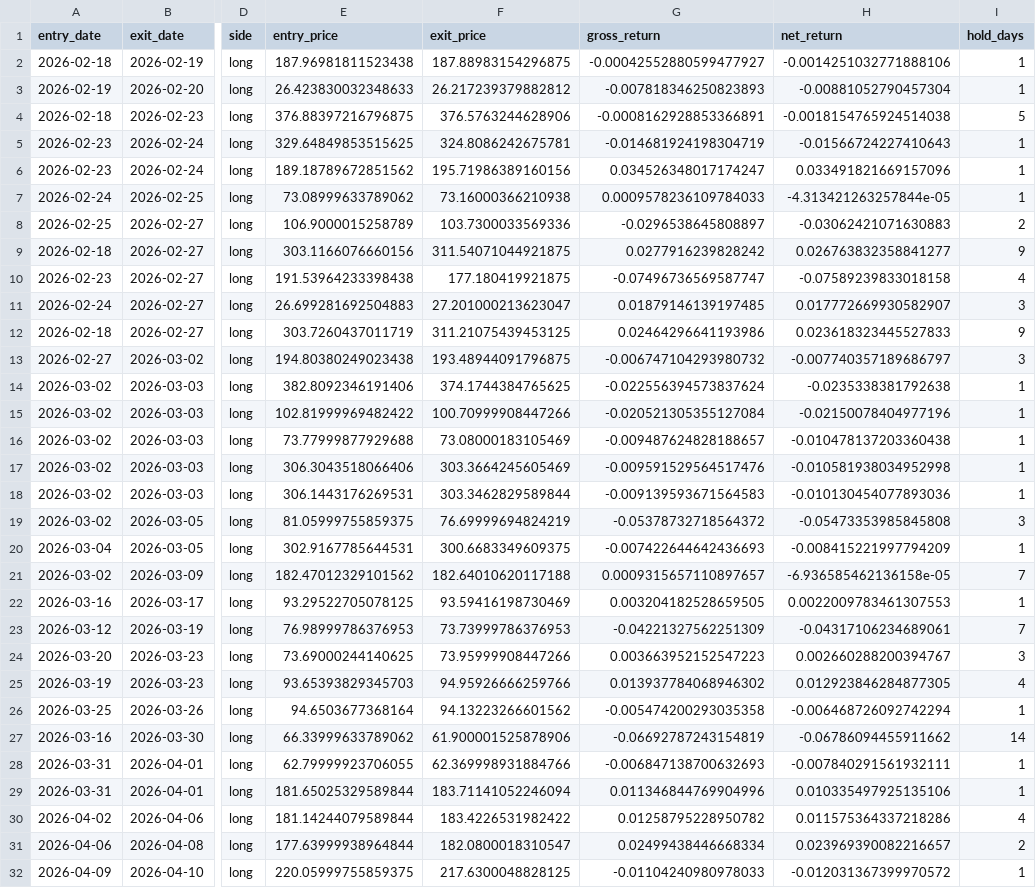
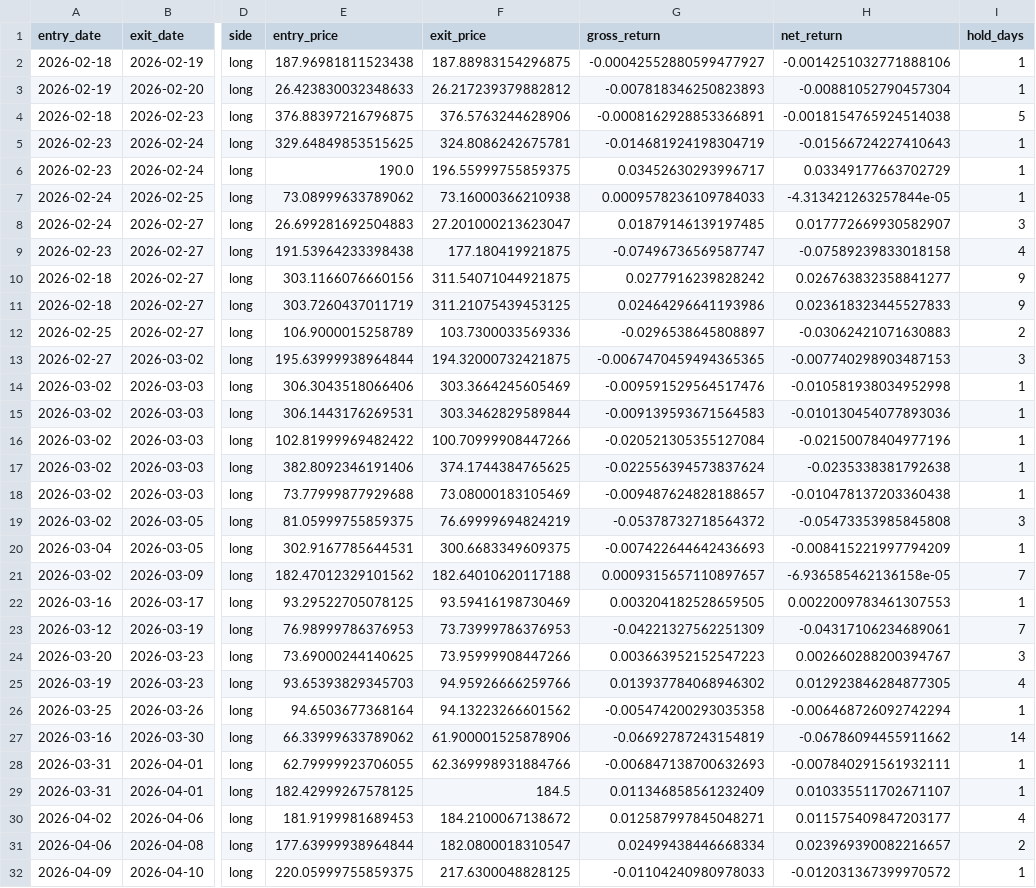
Before and after one commit to btabiado/alpine-data, a CSV file: data/lthcs/backtest/2026-05-18_validation/trades.csv, drawn as a sheet; only a part is shown, gaps mark what is left out; the diff covers the shown part only; the diff names each change by its address in the sheet, - before the commit and + after, or states it on an @@ line.

```diff
--- a/data/lthcs/backtest/2026-05-18_validation/trades.csv
+++ b/data/lthcs/backtest/2026-05-18_validation/trades.csv
-E6 (entry_price): 189.18789672851562
+E6 (entry_price): 190.0
-F6 (exit_price): 195.71986389160156
+F6 (exit_price): 196.55999755859375
-G6 (gross_return): 0.034526348017174247
+G6 (gross_return): 0.03452630293996717
-H6 (net_return): 0.033491821669157096
+H6 (net_return): 0.03349177663702729
@@ row 11 moved to row 8: 2026-02-24 @@
@@ row 10 moved to row 9: 2026-02-23 @@
@@ row 9 moved to row 10: 2026-02-18 @@
@@ row 12 moved to row 11: 2026-02-18 @@
-E13 (entry_price): 194.80380249023438
+E13 (entry_price): 195.63999938964844
-F13 (exit_price): 193.48944091796875
+F13 (exit_price): 194.32000732421875
-G13 (gross_return): -0.006747104293980732
+G13 (gross_return): -0.0067470459494365365
-H13 (net_return): -0.007740357189686797
+H13 (net_return): -0.007740298903487153
@@ row 15 moved to row 16: 2026-03-02 @@
@@ row 14 moved to row 17: 2026-03-02 @@
@@ row 16 moved to row 18: 2026-03-02 @@
-E29 (entry_price): 181.65025329589844
+E29 (entry_price): 182.42999267578125
-F29 (exit_price): 183.71141052246094
+F29 (exit_price): 184.5
-G29 (gross_return): 0.011346844769904996
+G29 (gross_return): 0.011346858561232409
-H29 (net_return): 0.010335497925135106
+H29 (net_return): 0.010335511702671107
-E30 (entry_price): 181.14244079589844
+E30 (entry_price): 181.9199981689453
-F30 (exit_price): 183.4226531982422
+F30 (exit_price): 184.2100067138672
-G30 (gross_return): 0.01258795228950782
+G30 (gross_return): 0.012587997845048271
-H30 (net_return): 0.011575364337218286
+H30 (net_return): 0.011575409847203177
```
Also changed, not shown: 8 added rows, 4 removed rows and 15 edited cells elsewhere in this file, data/lthcs/backtest/2026-05-18_validation/equity_curve.csv, data/lthcs/backtest/2026-05-18_validation/positions_daily.csv, 12 other files.
